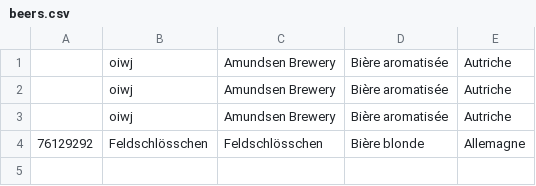
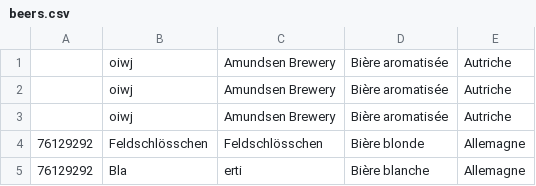
Before and after one commit to mariellegueissaz/check_my_beers, a CSV file: beers.csv, drawn as a sheet.

```diff
--- a/beers.csv
+++ b/beers.csv
@@ -4 +4,2 @@
 76129292,Feldschlösschen,Feldschlösschen,Bière blonde,Allemagne
+76129292,Bla,erti,Bière blanche,Allemagne
```
Also changed, not shown: 5 other files.
